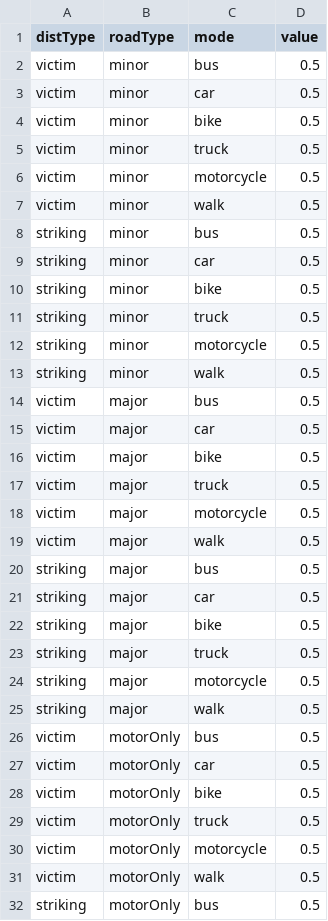
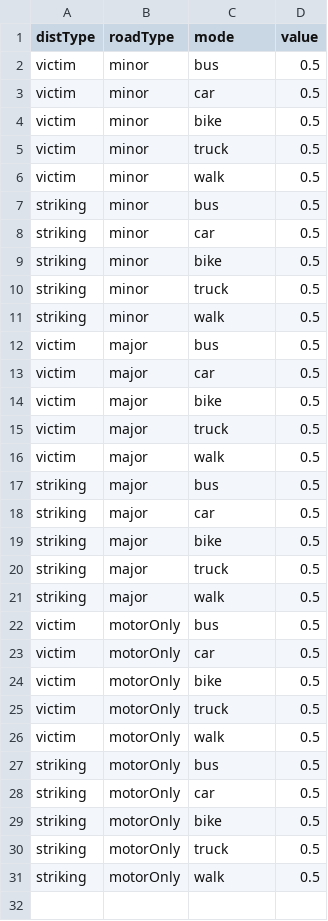
Before and after one commit to syounkin/ITHIM, a CSV file: inst/SiN.csv, drawn as a sheet; only a part is shown; the shorter side is filled out with more unchanged rows; the diff covers the shown part only.

```diff
--- a/inst/SiN.csv
+++ b/inst/SiN.csv
@@ -5,3 +5,2 @@ victim,minor,bike,0.5
 victim,minor,truck,0.5
-victim,minor,motorcycle,0.5
 victim,minor,walk,0.5
@@ -11,3 +10,2 @@ striking,minor,bike,0.5
 striking,minor,truck,0.5
-striking,minor,motorcycle,0.5
 striking,minor,walk,0.5
@@ -17,3 +15,2 @@ victim,major,bike,0.5
 victim,major,truck,0.5
-victim,major,motorcycle,0.5
 victim,major,walk,0.5
@@ -23,3 +20,2 @@ striking,major,bike,0.5
 striking,major,truck,0.5
-striking,major,motorcycle,0.5
 striking,major,walk,0.5
@@ -29,3 +25,2 @@ victim,motorOnly,bike,0.5
 victim,motorOnly,truck,0.5
-victim,motorOnly,motorcycle,0.5
 victim,motorOnly,walk,0.5
```
Also changed, not shown: 1 removed row elsewhere in this file, inst/distByRoadTypeBaseline.csv, inst/distByRoadTypeScenario.csv, 1 other file.
